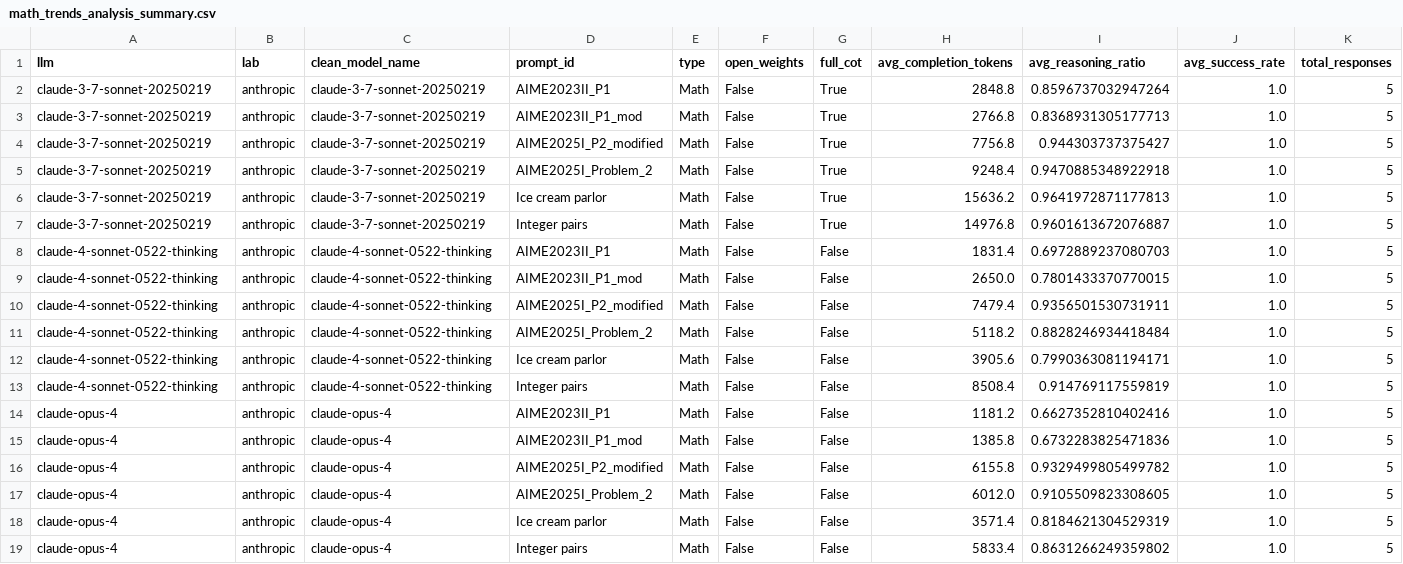
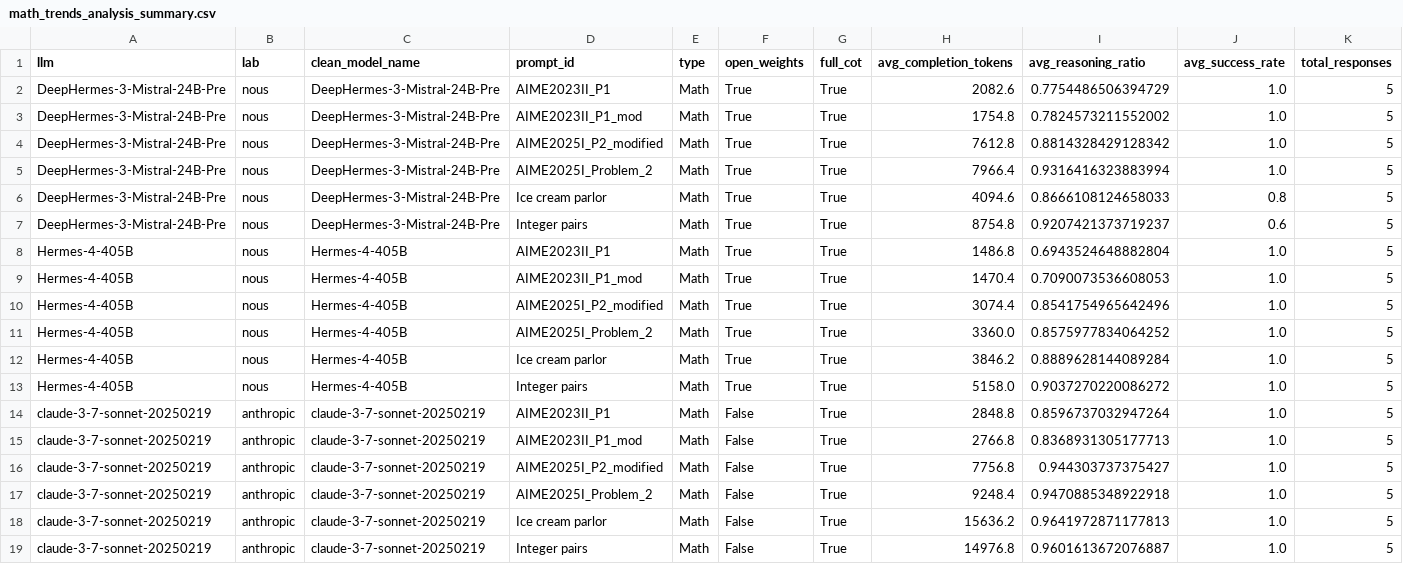
Before and after one commit to cpldcpu/LRMTokenEconomy, a CSV file: recent_figures/trends_eco_math/math_trends_analysis_summary.csv, drawn as a sheet; only a part is shown; the shorter side is filled out with more unchanged rows.

```diff
--- a/recent_figures/trends_eco_math/math_trends_analysis_summary.csv
+++ b/recent_figures/trends_eco_math/math_trends_analysis_summary.csv
@@ -1,2 +1,14 @@
 llm,lab,clean_model_name,prompt_id,type,open_weights,full_cot,avg_completion_tokens,avg_reasoning_ratio,avg_success_rate,total_responses
+DeepHermes-3-Mistral-24B-Pre,nous,DeepHermes-3-Mistral-24B-Pre,AIME2023II_P1,Math,True,True,2082.6,0.7754486506394729,1.0,5
+DeepHermes-3-Mistral-24B-Pre,nous,DeepHermes-3-Mistral-24B-Pre,AIME2023II_P1_mod,Math,True,True,1754.8,0.7824573211552002,1.0,5
+DeepHermes-3-Mistral-24B-Pre,nous,DeepHermes-3-Mistral-24B-Pre,AIME2025I_P2_modified,Math,True,True,7612.8,0.8814328429128342,1.0,5
+DeepHermes-3-Mistral-24B-Pre,nous,DeepHermes-3-Mistral-24B-Pre,AIME2025I_Problem_2,Math,True,True,7966.4,0.9316416323883994,1.0,5
+DeepHermes-3-Mistral-24B-Pre,nous,DeepHermes-3-Mistral-24B-Pre,Ice cream parlor,Math,True,True,4094.6,0.8666108124658033,0.8,5
+DeepHermes-3-Mistral-24B-Pre,nous,DeepHermes-3-Mistral-24B-Pre,Integer pairs,Math,True,True,8754.8,0.9207421373719237,0.6,5
+Hermes-4-405B,nous,Hermes-4-405B,AIME2023II_P1,Math,True,True,1486.8,0.6943524648882804,1.0,5
+Hermes-4-405B,nous,Hermes-4-405B,AIME2023II_P1_mod,Math,True,True,1470.4,0.7090073536608053,1.0,5
+Hermes-4-405B,nous,Hermes-4-405B,AIME2025I_P2_modified,Math,True,True,3074.4,0.8541754965642496,1.0,5
+Hermes-4-405B,nous,Hermes-4-405B,AIME2025I_Problem_2,Math,True,True,3360.0,0.8575977834064252,1.0,5
+Hermes-4-405B,nous,Hermes-4-405B,Ice cream parlor,Math,True,True,3846.2,0.8889628144089284,1.0,5
+Hermes-4-405B,nous,Hermes-4-405B,Integer pairs,Math,True,True,5158.0,0.9037270220086272,1.0,5
 claude-3-7-sonnet-20250219,anthropic,claude-3-7-sonnet-20250219,AIME2023II_P1,Math,False,True,2848.8,0.8596737032947264,1.0,5
```
Also changed, not shown: recent_figures/trends_eco_knowledge/knowledge_trends_analysis_summary.csv, recent_figures/trends_eco_logic_puzzles/logic_puzzle_trends_analysis_summary.csv, 8 other files.
